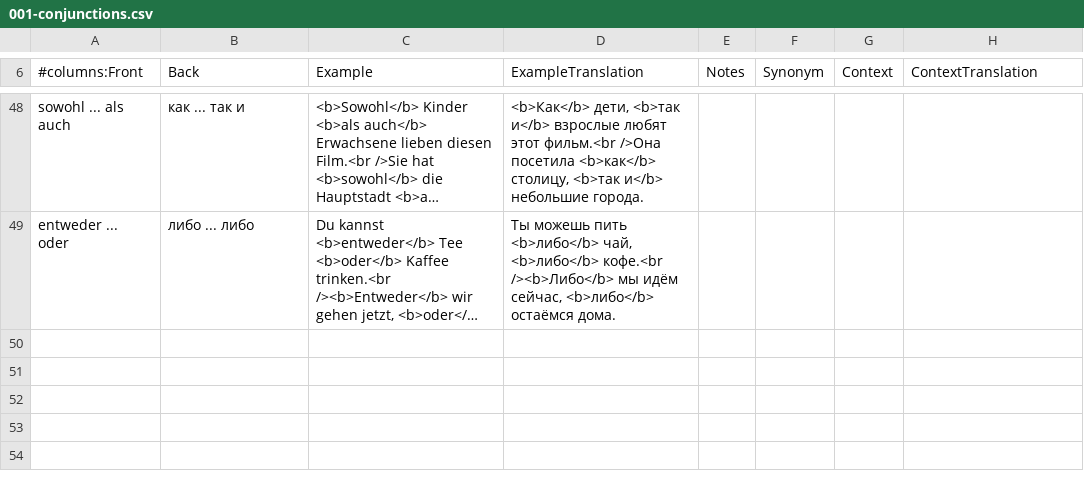
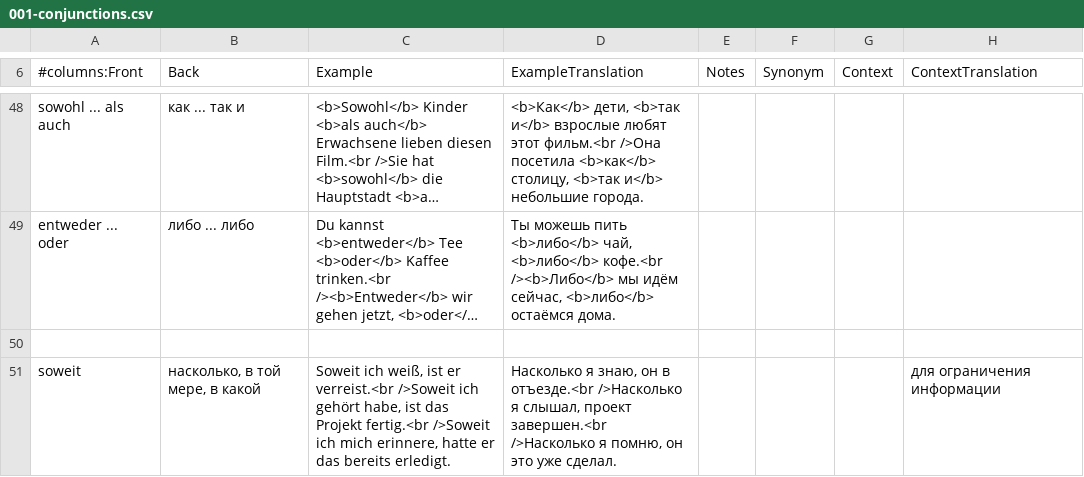
Before and after one commit to thebix/deutsch, a CSV file: app/anki/import/001-conjunctions.csv, drawn as a sheet; only a part is shown, gaps mark what is left out; long unchanged cells end in …; the diff names each change by its address in the sheet, - before the commit and + after, or states it on an @@ line.

```diff
--- a/app/anki/import/001-conjunctions.csv
+++ b/app/anki/import/001-conjunctions.csv
+row 50: (empty)
+row 51: soweit | насколько, в той мере, в какой | Soweit ich weiß, ist er verreist.<br />Soweit ich gehört habe, ist das Projekt fertig.<br />Soweit ich mich erinnere, hatte er das bereits erledigt. | Насколько я знаю, он в отъезде.<br />Насколько я слышал, проект завершен.<br />Насколько я помню, он это уже сделал. |  |  |  | для ограничения информации
```
Also changed, not shown: app/anki/import/009-daria.csv, app/anki/import/010-daria-hometask-random.csv, 6 other files.
